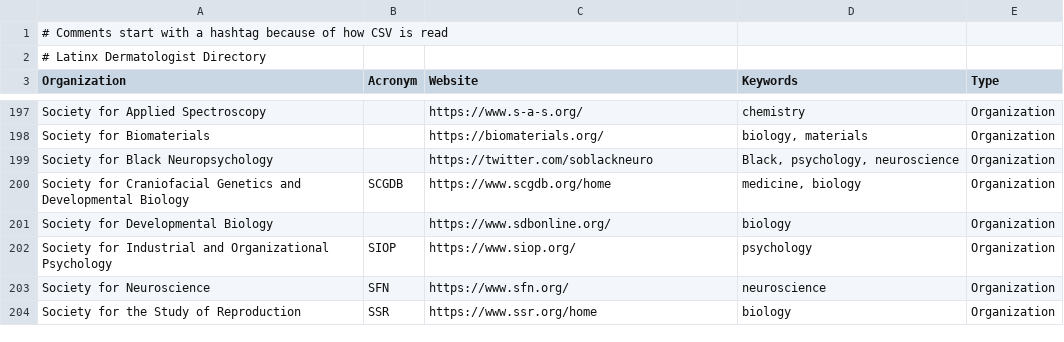
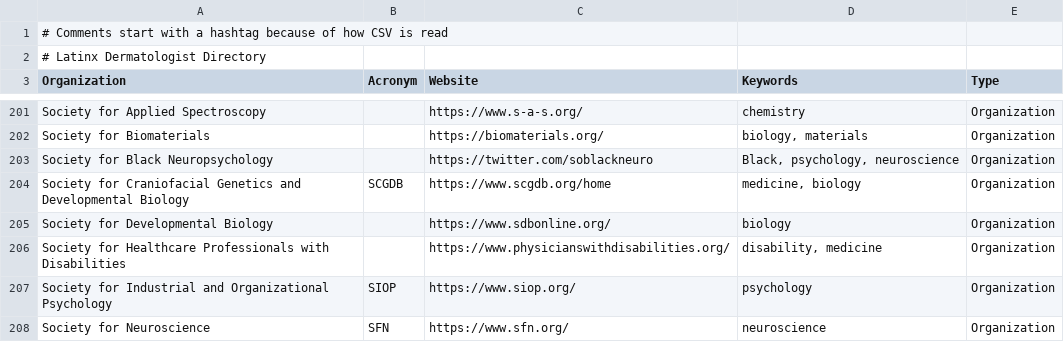
Before and after one commit to ThriveLifeline/thrive-lifeline, a CSV file: _site/stemm_orgs.csv, drawn as a sheet; only a part is shown, gaps mark what is left out; the shorter side is filled out with more unchanged rows; the diff covers the shown part only.

```diff
--- a/_site/stemm_orgs.csv
+++ b/_site/stemm_orgs.csv
@@ -201,2 +205,3 @@ Society for Craniofacial Genetics and Developmental Biology,SCGDB,https://www.sc
 Society for Developmental Biology,,https://www.sdbonline.org/,biology,Organization
+Society for Healthcare Professionals with Disabilities,,https://www.physicianswithdisabilities.org/,"disability, medicine",Organization
 Society for Industrial and Organizational Psychology,SIOP,https://www.siop.org/,psychology,Organization
```
Also changed, not shown: 7 added rows and 1 edited cell elsewhere in this file, _site/thrive_resources.csv, stemm_orgs.csv, 25 other files.
